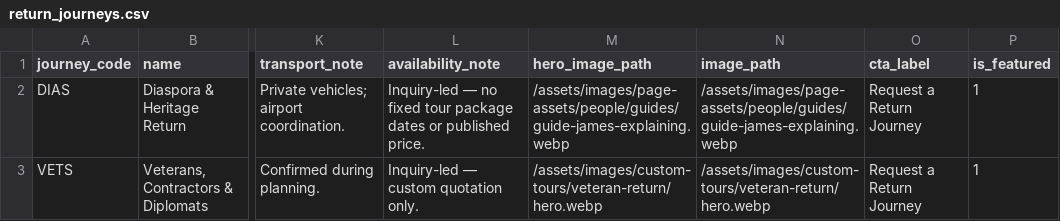
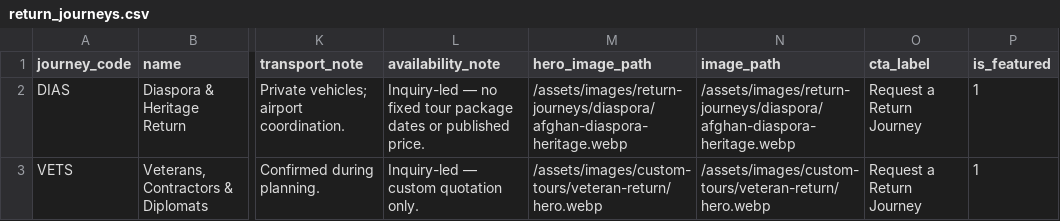
Before and after one commit to james-sidiqi/afghantours-cpanel-final-2026-09-05, a CSV file: data/return_journeys.csv, drawn as a sheet; only a part is shown, gaps mark what is left out; the diff names each change by its address in the sheet, - before the commit and + after, or states it on an @@ line.

Commit message:
assets: add diaspora return-journey imagery from copiloted

```diff
--- a/data/return_journeys.csv
+++ b/data/return_journeys.csv
-M2 (hero_image_path): /assets/images/page-assets/people/guides/guide-james-explaining.webp
+M2 (hero_image_path): /assets/images/return-journeys/diaspora/afghan-diaspora-heritage.webp
-N2 (image_path): /assets/images/page-assets/people/guides/guide-james-explaining.webp
+N2 (image_path): /assets/images/return-journeys/diaspora/afghan-diaspora-heritage.webp
```
Also changed, not shown: 21 other files.
